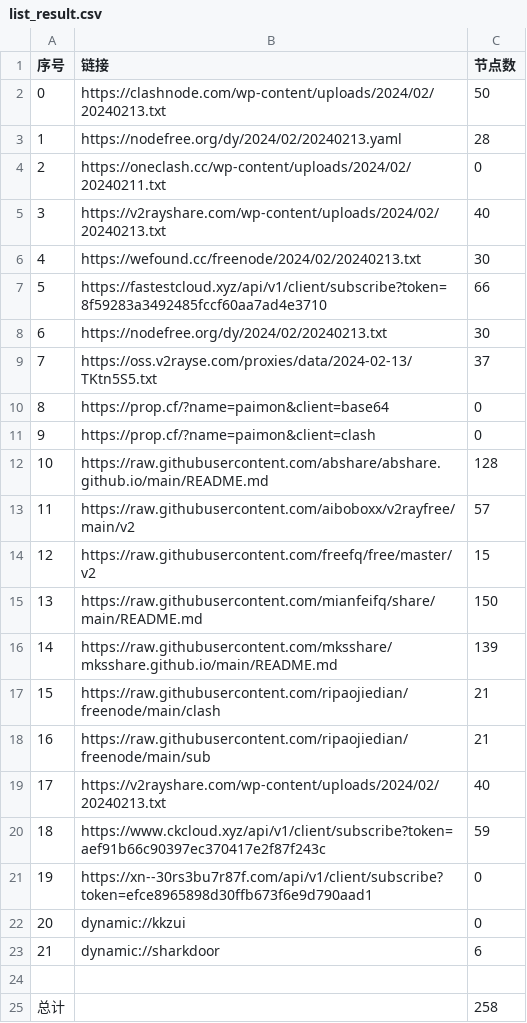
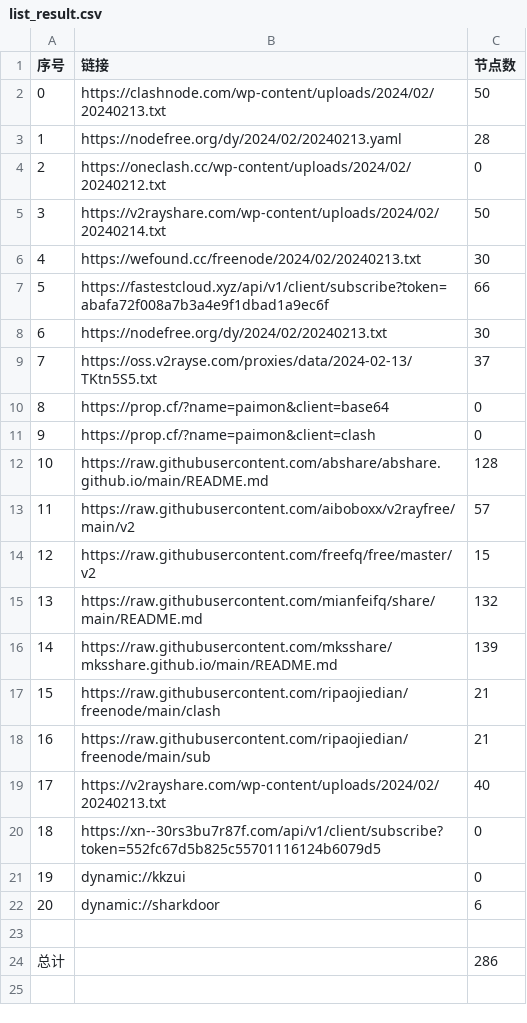
Before and after one commit to PrimarySchoolChief/NoMoreWalls, a CSV file: list_result.csv, drawn as a sheet; removed rows and columns are numbered as before the commit, all else as after; the diff names each change by its address in the sheet, - before the commit and + after, or states it on an @@ line.

```diff
--- a/list_result.csv
+++ b/list_result.csv
-B4 (链接): https://oneclash.cc/wp-content/uploads/2024/02/20240211.txt
+B4 (链接): https://oneclash.cc/wp-content/uploads/2024/02/20240212.txt
-row 5: 3 | https://v2rayshare.com/wp-content/uploads/2024/02/20240213.txt | 40
+row 5: 3 | https://v2rayshare.com/wp-content/uploads/2024/02/20240214.txt | 50
-B7 (链接): https://fastestcloud.xyz/api/v1/client/subscribe?token=8f59283a3492485fccf60aa7ad4e3710
+B7 (链接): https://fastestcloud.xyz/api/v1/client/subscribe?token=abafa72f008a7b3a4e9f1dbad1a9ec6f
-C15 (节点数): 150
+C15 (节点数): 132
-row 20: 18 | https://www.ckcloud.xyz/api/v1/client/subscribe?token=aef91b66c90397ec370417e2f87f243c | 59
@@ column A (序号) renumbered between rows 20 and 22 @@
-B20 (链接): https://xn--30rs3bu7r87f.com/api/v1/client/subscribe?token=efce8965898d30ffb673f6e9d790aad1
+B20 (链接): https://xn--30rs3bu7r87f.com/api/v1/client/subscribe?token=552fc67d5b825c55701116124b6079d5
-C24 (节点数): 258
+C24 (节点数): 286
```
Also changed, not shown: 14 other files.
